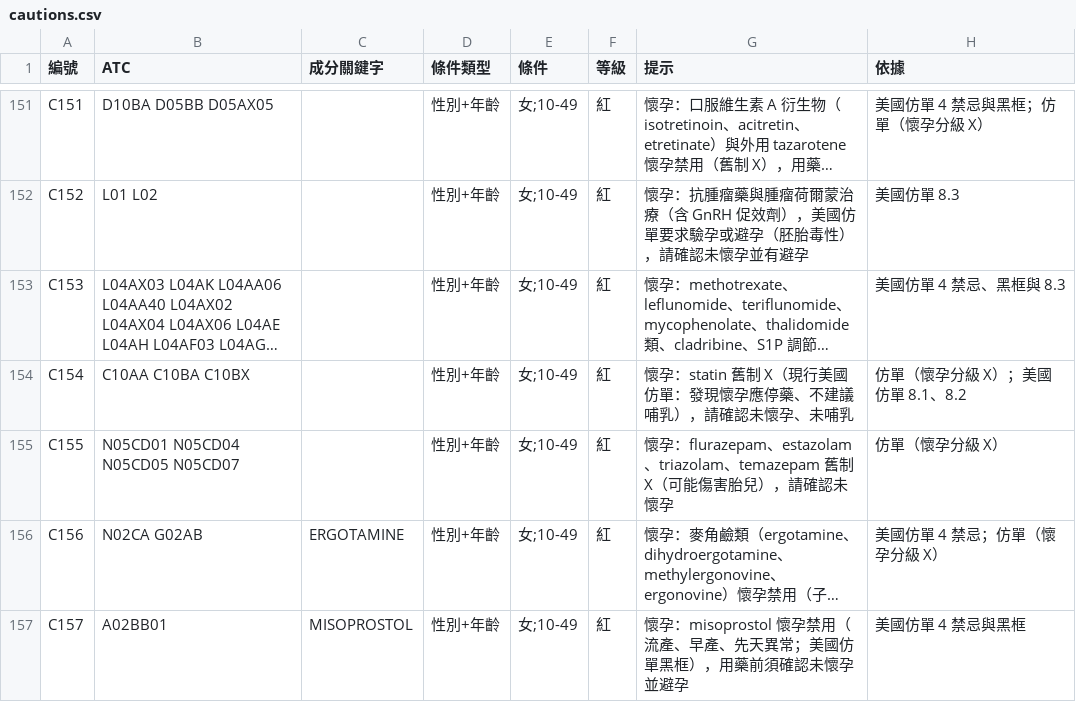
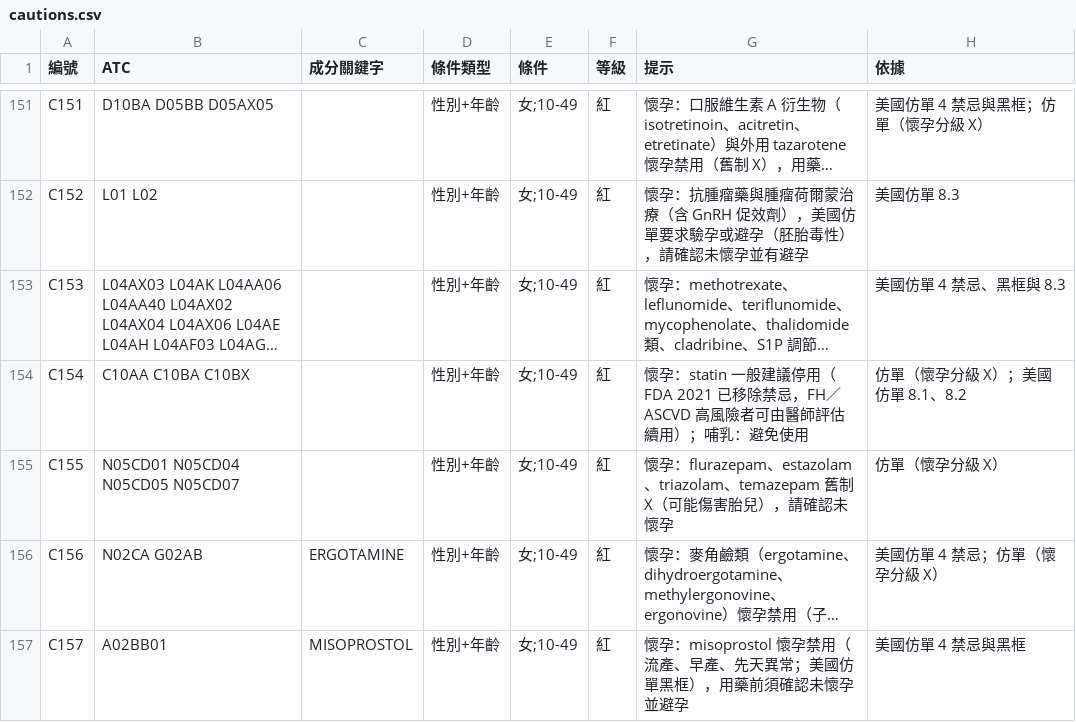
Before and after one commit to whyfenta/GTsloth-s-eye, a CSV file: docs/reference/rx-rules/cautions.csv, drawn as a sheet; only a part is shown, gaps mark what is left out; long unchanged cells end in …; the diff names each change by its address in the sheet, - before the commit and + after, or states it on an @@ line.

```diff
--- a/docs/reference/rx-rules/cautions.csv
+++ b/docs/reference/rx-rules/cautions.csv
-G154 (提示): 懷孕：statin 舊制 X（現行美國仿單：發現懷孕應停藥、不建議哺乳），請確認未懷孕、未哺乳
+G154 (提示): 懷孕：statin 一般建議停用（FDA 2021 已移除禁忌，FH／ASCVD 高風險者可由醫師評估續用）；哺乳：避免使用
```
Also changed, not shown: 10 other files.
